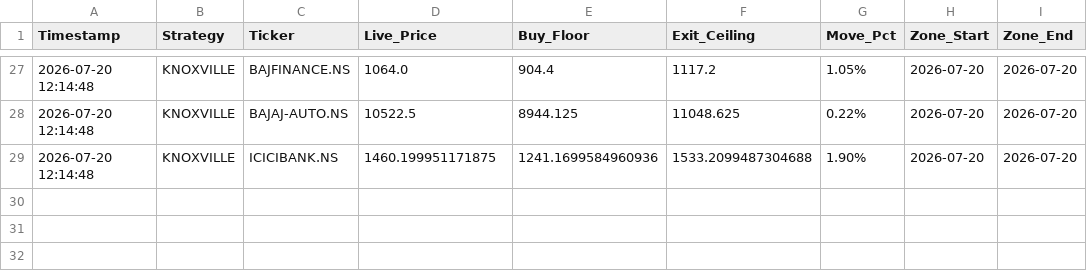
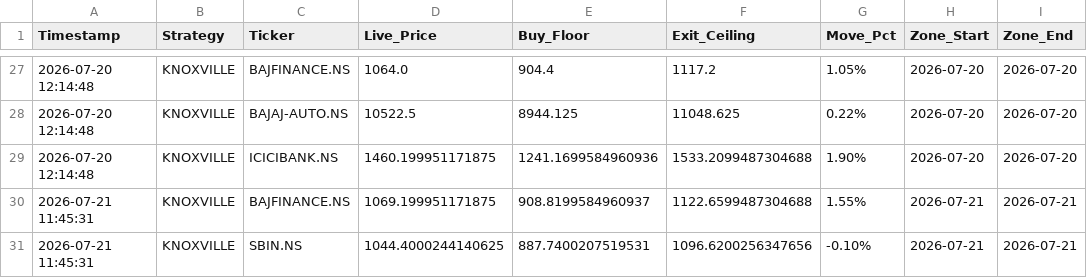
Before and after one commit to f20250932-del/StockScanner, a CSV file: Data/alert_history_log_knoxville.csv, drawn as a sheet; only a part is shown, gaps mark what is left out; the diff names each change by its address in the sheet, - before the commit and + after, or states it on an @@ line.

```diff
--- a/Data/alert_history_log_knoxville.csv
+++ b/Data/alert_history_log_knoxville.csv
+row 30: 2026-07-21 11:45:31 | KNOXVILLE | BAJFINANCE.NS | 1069.199951171875 | 908.8199584960937 | 1122.6599487304688 | 1.55% | 2026-07-21 | 2026-07-21
+row 31: 2026-07-21 11:45:31 | KNOXVILLE | SBIN.NS | 1044.4000244140625 | 887.7400207519531 | 1096.6200256347656 | -0.10% | 2026-07-21 | 2026-07-21
```
Also changed, not shown: 2 other files.
